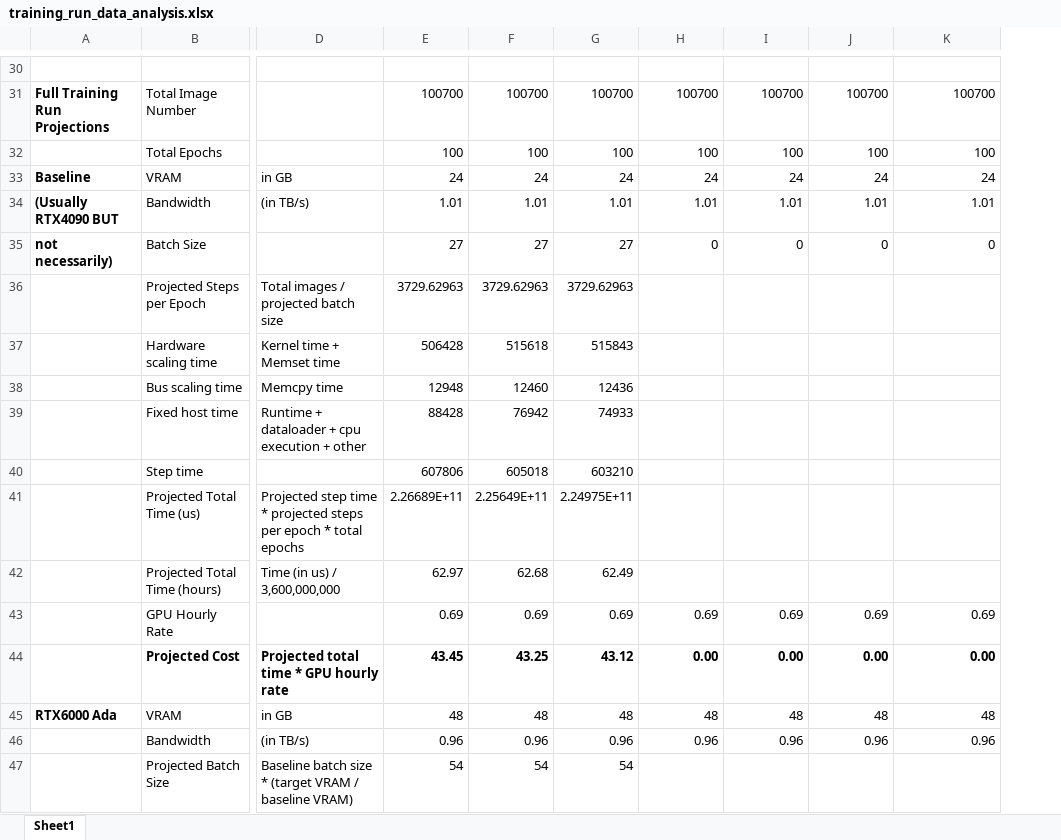
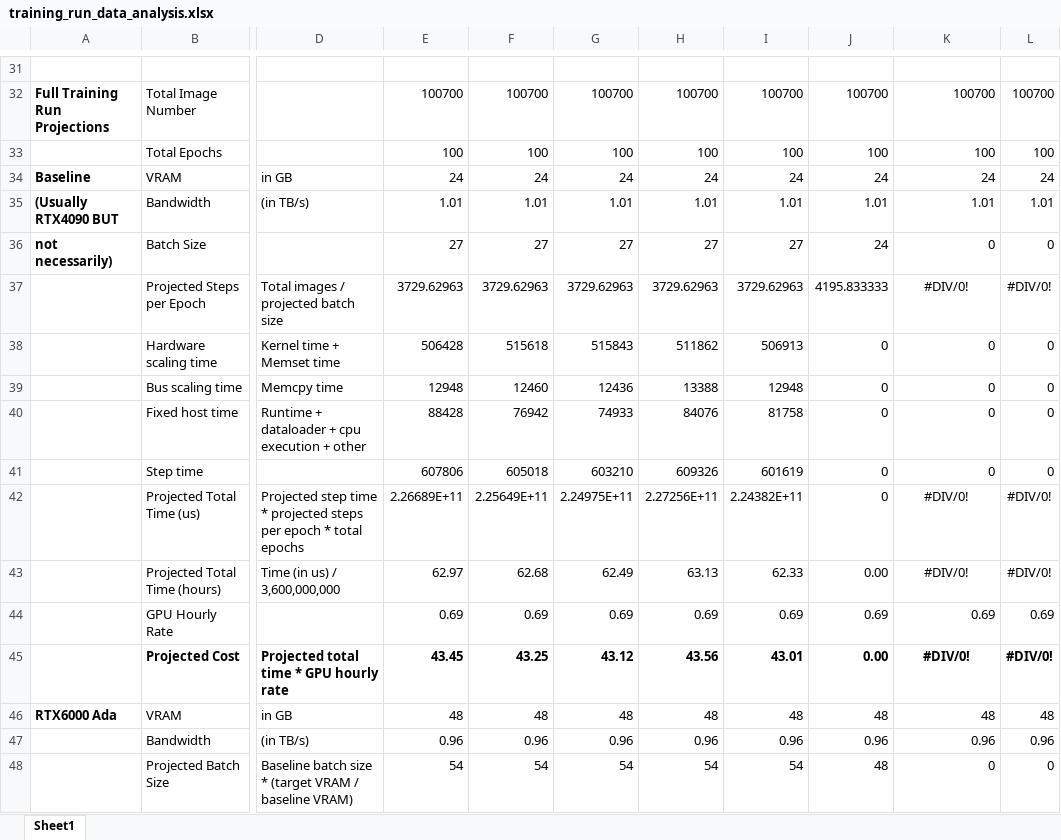
Before and after one commit to samt-w/edgeYOLOMG, an Excel workbook: training_run_data_analysis.xlsx, sheet Sheet1, drawn as a sheet; only a part is shown, gaps mark what is left out; values as stored, in another font and other column widths than the file's, no borders; addresses are those after the commit; the diff covers the shown part only; the diff names each change by its address in the sheet, - before the commit and + after, or states it on an @@ line.

```diff
--- a/training_run_data_analysis.xlsx (sheet Sheet1)
+++ b/training_run_data_analysis.xlsx (sheet Sheet1)
+column L, rows 32-48: 100700 | 100 | 24 | 1.01 | 0 | #DIV/0! | 0 | 0 | 0 | 0 | #DIV/0! | #DIV/0! | 0.69 | #DIV/0! | 48 | 0.96 | 0
-H36: 0
+H36: 27
-I36: 0
+I36: 27
-J36: 0
+J36: 24
-H37: (empty)
+H37: 3729.62963
-I37: (empty)
+I37: 3729.62963
-J37: (empty)
+J37: 4195.833333
-K37: (empty)
+K37: #DIV/0!
-H38: (empty)
+H38: 511862
-I38: (empty)
+I38: 506913
-J38:J42: (empty)
+J38:J42: 0
-K38:K41: (empty)
+K38:K41: 0
-H39: (empty)
+H39: 13388
-I39: (empty)
+I39: 12948
-H40: (empty)
+H40: 84076
-I40: (empty)
+I40: 81758
-H41: (empty)
+H41: 609326
-I41: (empty)
+I41: 601619
-H42: (empty)
+H42: 2.27256E+11
-I42: (empty)
+I42: 2.24382E+11
-K42:K43: (empty)
+K42:K43: #DIV/0!
-H43: (empty)
+H43: 63.13
-I43: (empty)
+I43: 62.33
-J43: (empty)
+J43: 0.00
-H45: 0.00
+H45: 43.56
-I45: 0.00
+I45: 43.01
-K45: 0.00
+K45: #DIV/0!
-K45 alignment: right
+K45 alignment: center
-H48: (empty)
+H48: 54
-I48: (empty)
+I48: 54
-J48: (empty)
+J48: 48
-K48: (empty)
+K48: 0
```
Also changed, not shown: 1 added row, 183 edited cells, cell formats and row numbers in column A elsewhere in this sheet, formulas that keep their value, 6 other files.
